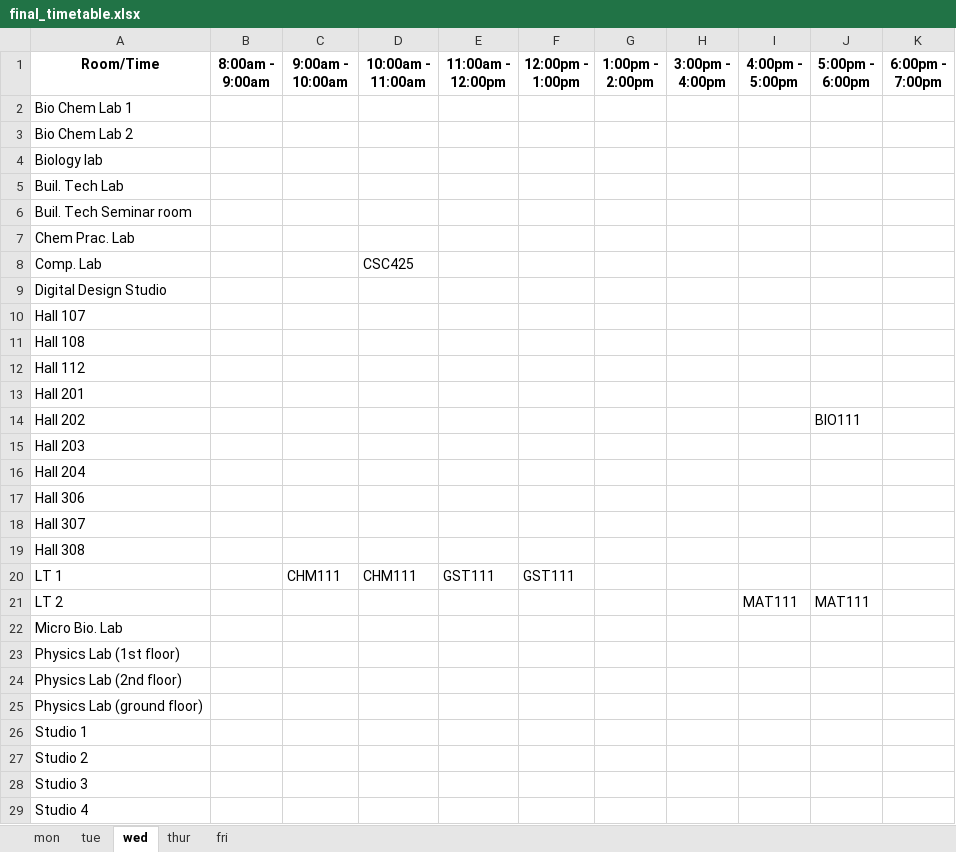
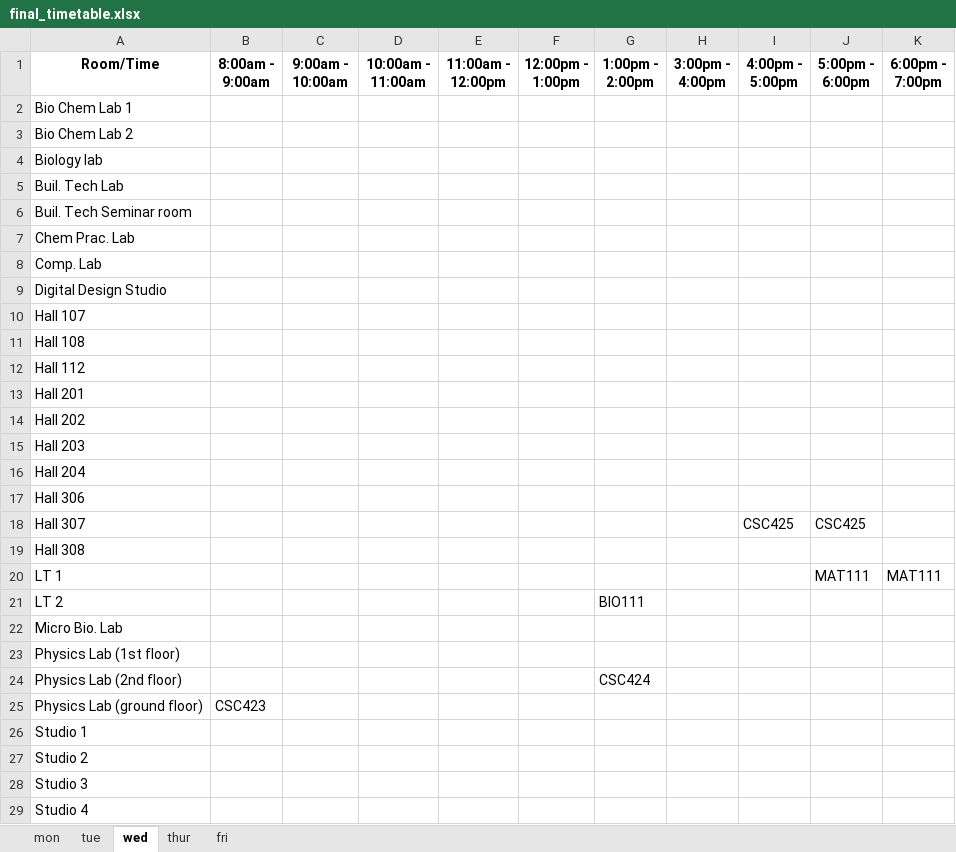
Before and after one commit to christopher-igweze/Final-Project, an Excel workbook: Version 3.0/sheets/final_timetable.xlsx, sheet wed, drawn as a sheet; values as stored, in another font and other column widths than the file's, no borders; the diff names each change by its address in the sheet, - before the commit and + after, or states it on an @@ line.

```diff
--- a/Version 3.0/sheets/final_timetable.xlsx (sheet wed)
+++ b/Version 3.0/sheets/final_timetable.xlsx (sheet wed)
-D8 (10:00am - 11:00am): CSC425
+D8 (10:00am - 11:00am): (empty)
-J14 (5:00pm - 6:00pm): BIO111
+J14 (5:00pm - 6:00pm): (empty)
-I18 (4:00pm - 5:00pm): (empty)
+I18 (4:00pm - 5:00pm): CSC425
-J18 (5:00pm - 6:00pm): (empty)
+J18 (5:00pm - 6:00pm): CSC425
-C20 (9:00am - 10:00am): CHM111
+C20 (9:00am - 10:00am): (empty)
-D20 (10:00am - 11:00am): CHM111
+D20 (10:00am - 11:00am): (empty)
-E20 (11:00am - 12:00pm): GST111
+E20 (11:00am - 12:00pm): (empty)
-F20 (12:00pm - 1:00pm): GST111
+F20 (12:00pm - 1:00pm): (empty)
-J20 (5:00pm - 6:00pm): (empty)
+J20 (5:00pm - 6:00pm): MAT111
-K20 (6:00pm - 7:00pm): (empty)
+K20 (6:00pm - 7:00pm): MAT111
-G21 (1:00pm - 2:00pm): (empty)
+G21 (1:00pm - 2:00pm): BIO111
-I21 (4:00pm - 5:00pm): MAT111
+I21 (4:00pm - 5:00pm): (empty)
-J21 (5:00pm - 6:00pm): MAT111
+J21 (5:00pm - 6:00pm): (empty)
-G24 (1:00pm - 2:00pm): (empty)
+G24 (1:00pm - 2:00pm): CSC424
-B25 (8:00am - 9:00am): (empty)
+B25 (8:00am - 9:00am): CSC423
```
Also changed, not shown: sheet mon, sheet fri, sheet tue, sheet thur, 11 other files.
